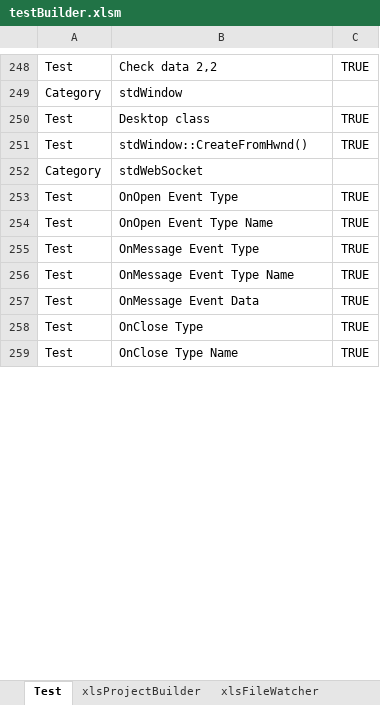
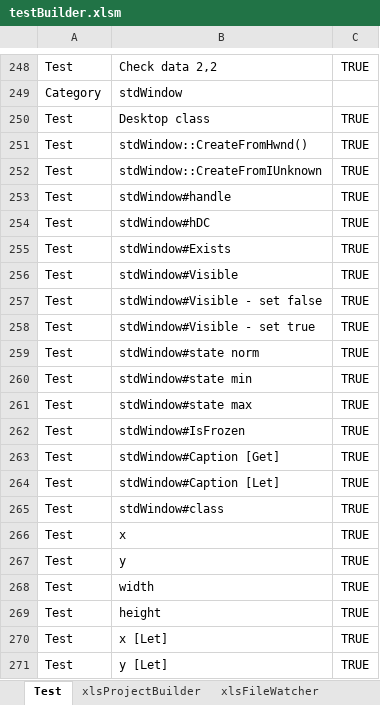
Before and after one commit to sancarn/stdVBA, an Excel workbook: testBuilder.xlsm, sheet Test, drawn as a sheet; only a part is shown, gaps mark what is left out; the shorter side is filled out with more unchanged rows; values as stored, in another font and other column widths than the file's, no borders; charts and pictures and conditional formats and table styles not drawn; the diff covers the shown part only; the diff names each change by its address in the sheet, - before the commit and + after, or states it on an @@ line.

Commit message:
Added shOutput to Test utility

```diff
--- a/testBuilder.xlsm (sheet Test)
+++ b/testBuilder.xlsm (sheet Test)
+row 252: Test | stdWindow::CreateFromIUnknown | TRUE
+row 253: Test | stdWindow#handle | TRUE
+row 254: Test | stdWindow#hDC | TRUE
+row 255: Test | stdWindow#Exists | TRUE
+row 256: Test | stdWindow#Visible | TRUE
+row 257: Test | stdWindow#Visible - set false | TRUE
+row 258: Test | stdWindow#Visible - set true | TRUE
+row 259: Test | stdWindow#state norm | TRUE
+row 260: Test | stdWindow#state min | TRUE
+row 261: Test | stdWindow#state max | TRUE
+row 262: Test | stdWindow#IsFrozen | TRUE
+row 263: Test | stdWindow#Caption [Get] | TRUE
+row 264: Test | stdWindow#Caption [Let] | TRUE
+row 265: Test | stdWindow#class | TRUE
+row 266: Test | x | TRUE
+row 267: Test | y | TRUE
+row 268: Test | width | TRUE
+row 269: Test | height | TRUE
+row 270: Test | x [Let] | TRUE
+row 271: Test | y [Let] | TRUE
```
Also changed, not shown: 44 added rows and 3 edited cells elsewhere in this sheet, sheet TestZone.
